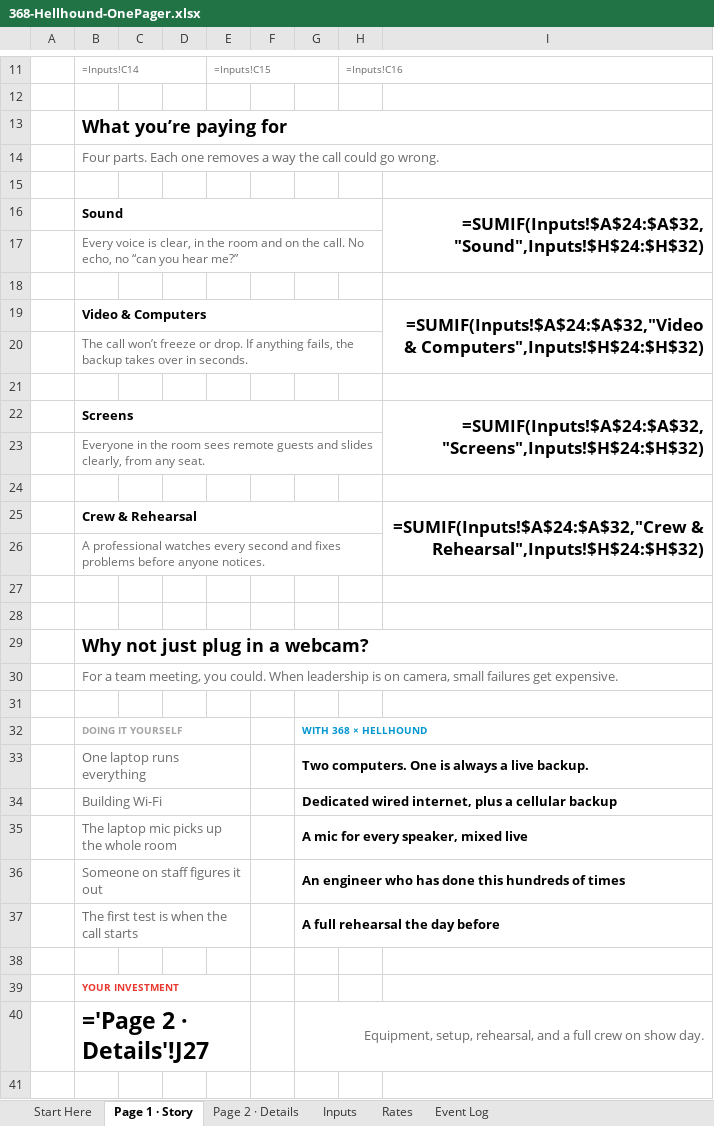
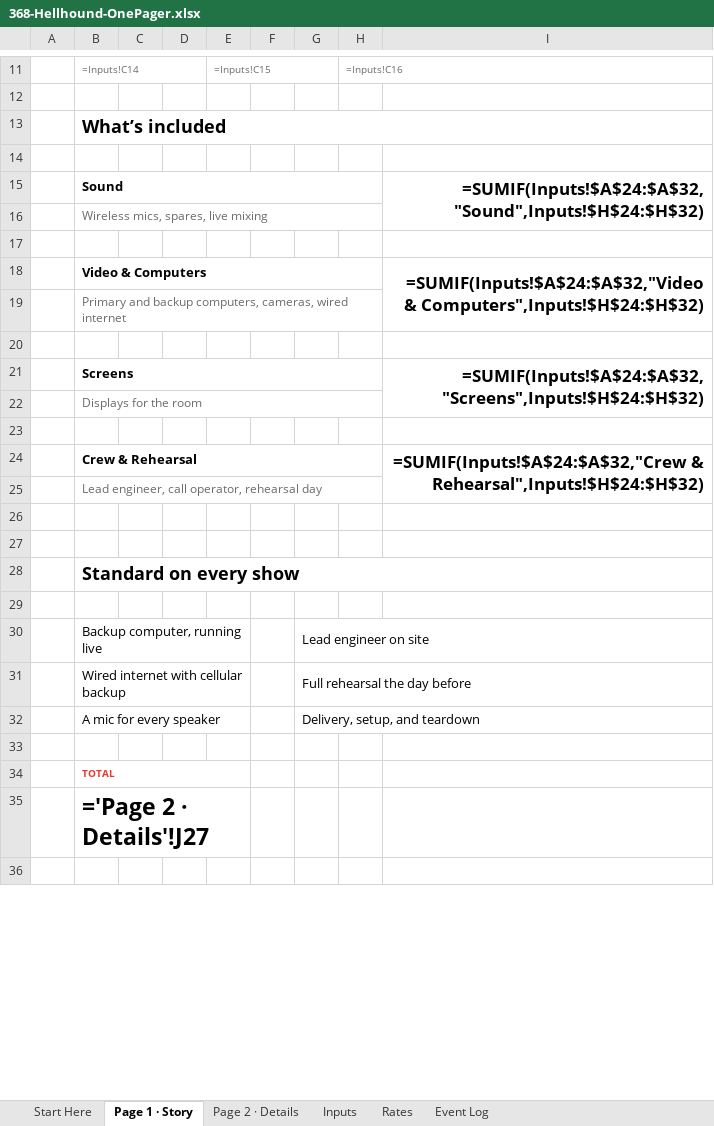
Before and after one commit to juandangooo/ok, an Excel workbook: one-pager/368-Hellhound-OnePager.xlsx, sheet Page 1 · Story, drawn as a sheet; only a part is shown, gaps mark what is left out; values as stored, in another font and other column widths than the file's, no borders; formulas without a stored value are shown as written; charts and pictures not drawn; removed rows and columns are numbered as before the commit, all else as after; the diff covers the shown part only; the diff names each change by its address in the sheet, - before the commit and + after, or states it on an @@ line.

```diff
--- a/one-pager/368-Hellhound-OnePager.xlsx (sheet Page 1 · Story)
+++ b/one-pager/368-Hellhound-OnePager.xlsx (sheet Page 1 · Story)
-B13: What you’re paying for
+B13: What’s included
-row 14:  | Four parts. Each one removes a way the call could go wrong.
-B16: Every voice is clear, in the room and on the call. No echo, no “can you hear me?”
+B16: Wireless mics, spares, live mixing
-B19: The call won’t freeze or drop. If anything fails, the backup takes over in seconds.
+B19: Primary and backup computers, cameras, wired internet
-B22: Everyone in the room sees remote guests and slides clearly, from any seat.
+B22: Displays for the room
-B25: A professional watches every second and fixes problems before anyone notices.
+B25: Lead engineer, call operator, rehearsal day
-B28: Why not just plug in a webcam?
+B28: Standard on every show
-row 30:  | For a team meeting, you could. When leadership is on camera, small failures get expensive.
-row 32:  | DOING IT YOURSELF |  |  |  |  | WITH 368 × HELLHOUND
-row 33:  | One laptop runs everything |  |  |  |  | Two computers. One is always a live backup.
-row 34:  | Building Wi-Fi |  |  |  |  | Dedicated wired internet, plus a cellular backup
-row 35:  | The laptop mic picks up the whole room |  |  |  |  | A mic for every speaker, mixed live
-row 36:  | Someone on staff figures it out |  |  |  |  | An engineer who has done this hundreds of times
-row 37:  | The first test is when the call starts |  |  |  |  | A full rehearsal the day before
+row 30:  | Backup computer, running live |  |  |  |  | Lead engineer on site
+row 31:  | Wired internet with cellular backup |  |  |  |  | Full rehearsal the day before
+row 32:  | A mic for every speaker |  |  |  |  | Delivery, setup, and teardown
-B34: YOUR INVESTMENT
+B34: TOTAL
-G35: Equipment, setup, rehearsal, and a full crew on show day.
+G35: (empty)
-G40:I40 merged
```
Also changed, not shown: 1 removed row, 1 edited cell, cell formats and merged cells elsewhere in this sheet, sheet Rates, sheet Page 2 · Details, sheet Start Here, charts or pictures, 2 other files.
